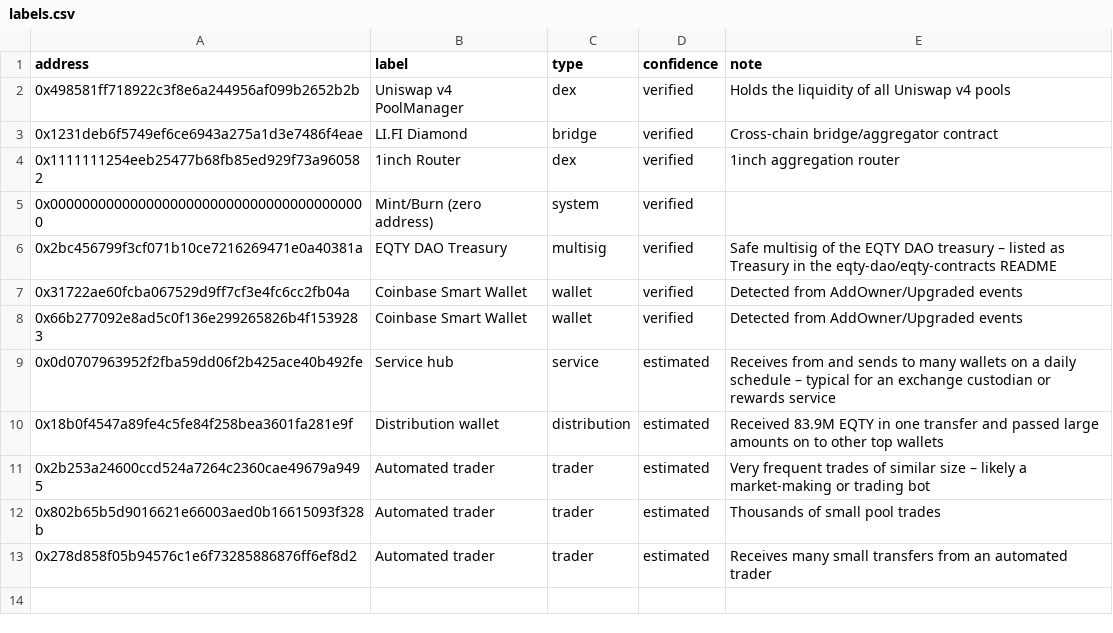
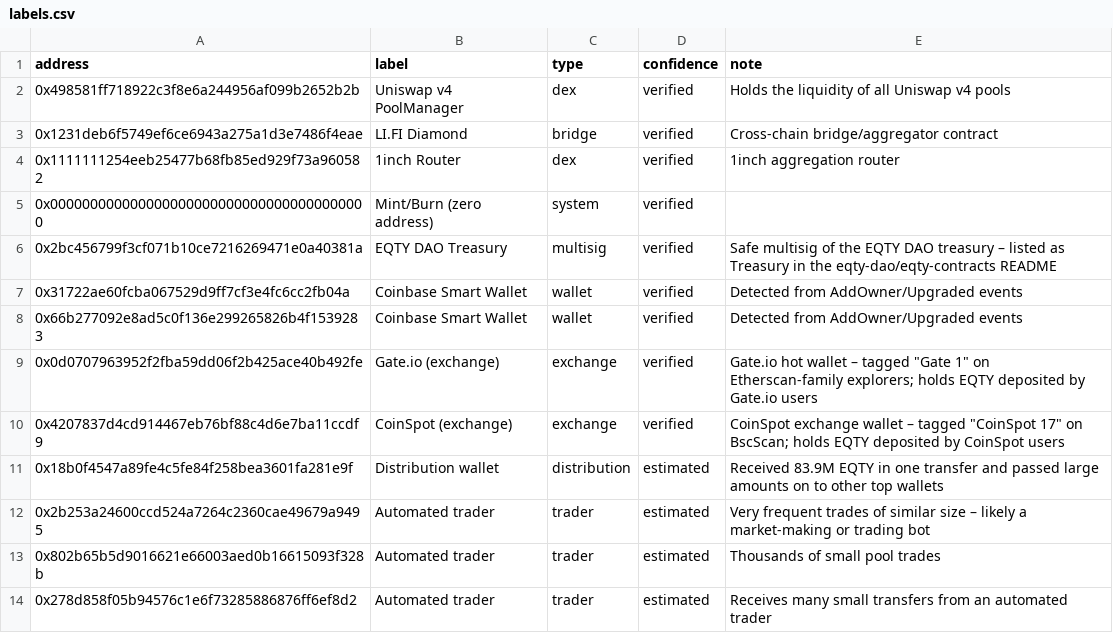
Before and after one commit to MDRX92/eqty-dashboard, a CSV file: labels.csv, drawn as a sheet.

```diff
--- a/labels.csv
+++ b/labels.csv
@@ -8,3 +8,4 @@ address,label,type,confidence,note
 0x66b277092e8ad5c0f136e299265826b4f1539283,Coinbase Smart Wallet,wallet,verified,Detected from AddOwner/Upgraded events
-0x0d0707963952f2fba59dd06f2b425ace40b492fe,Service hub,service,estimated,Receives from and sends to many wallets on a daily schedule – typical for an exchange custodian or rewards service
+0x0d0707963952f2fba59dd06f2b425ace40b492fe,Gate.io (exchange),exchange,verified,Gate.io hot wallet – tagged "Gate 1" on Etherscan-family explorers; holds EQTY deposited by Gate.io users
+0x4207837d4cd914467eb76bf88c4d6e7ba11ccdf9,CoinSpot (exchange),exchange,verified,CoinSpot exchange wallet – tagged "CoinSpot 17" on BscScan; holds EQTY deposited by CoinSpot users
 0x18b0f4547a89fe4c5fe84f258bea3601fa281e9f,Distribution wallet,distribution,estimated,Received 83.9M EQTY in one transfer and passed large amounts on to other top wallets
```
Also changed, not shown: 1 other file.
